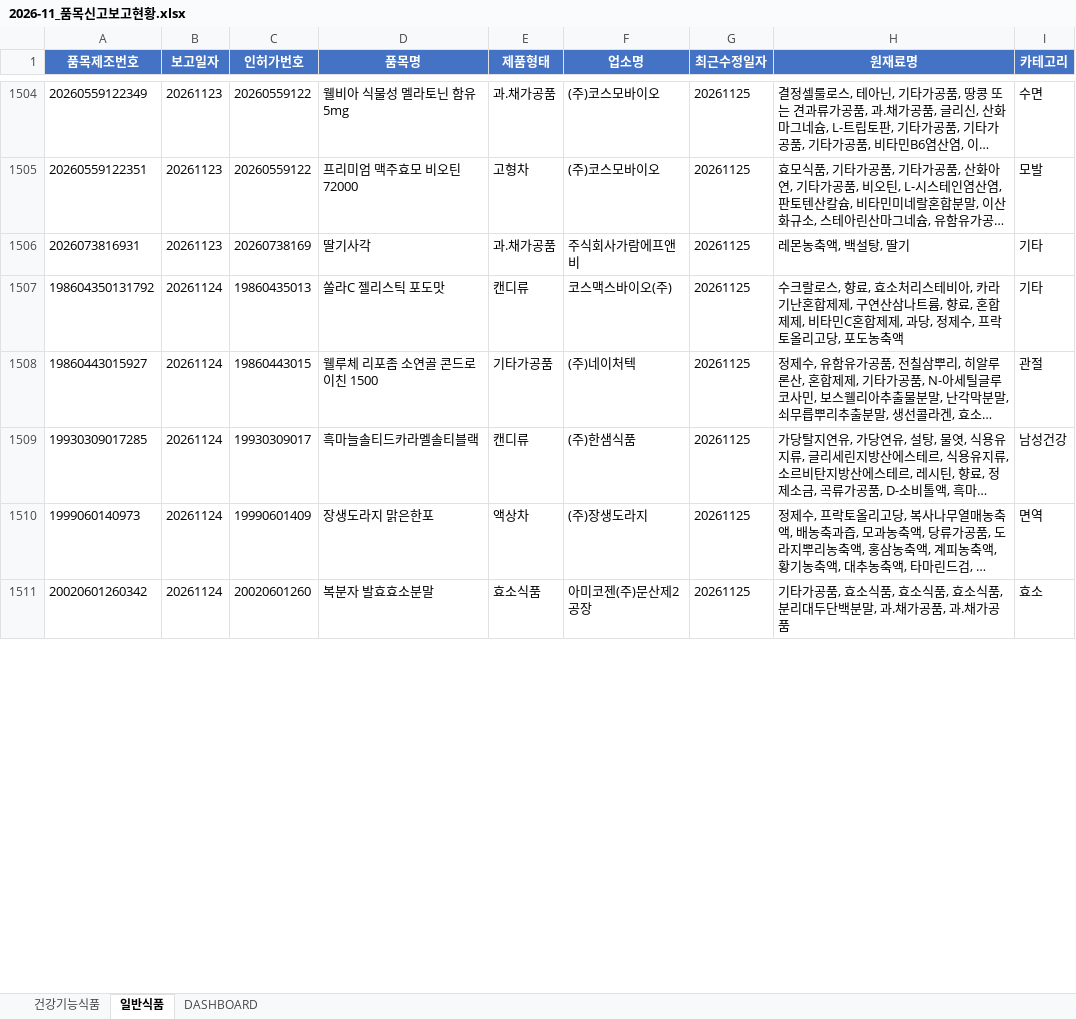
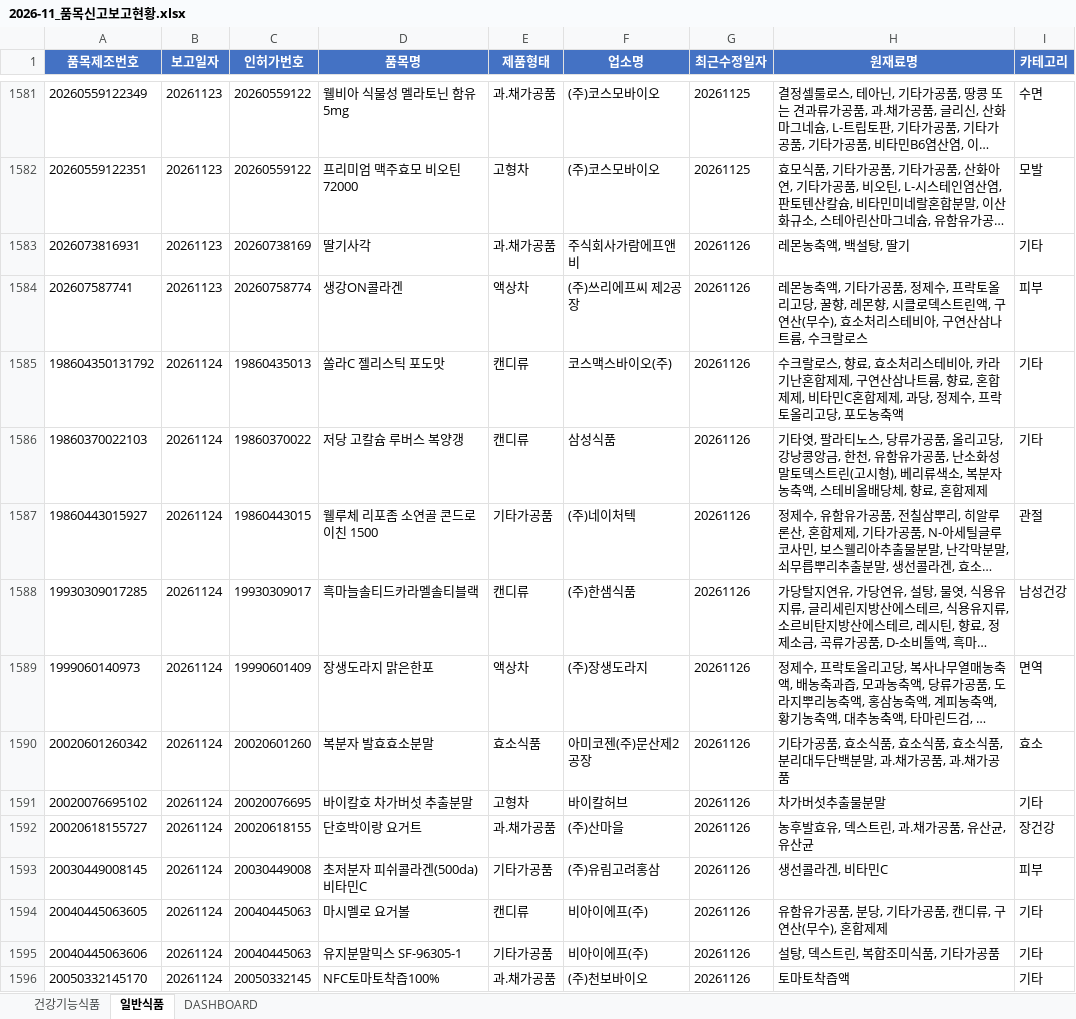
Before and after one commit to primexx98-sudo/food-product-status, an Excel workbook: output/2026-11_품목신고보고현황.xlsx, sheet 일반식품, drawn as a sheet; only a part is shown, gaps mark what is left out; long unchanged cells end in …; values as stored, in another font and other column widths than the file's, no borders; addresses are those after the commit; the diff covers the shown part only; the diff names each change by its address in the sheet, - before the commit and + after, or states it on an @@ line.

```diff
--- a/output/2026-11_품목신고보고현황.xlsx (sheet 일반식품)
+++ b/output/2026-11_품목신고보고현황.xlsx (sheet 일반식품)
-G1583 (최근수정일자): 20261125
+G1583 (최근수정일자): 20261126
+row 1584: 202607587741 | 20261123 | 20260758774 | 생강ON콜라겐 | 액상차 | (주)쓰리에프씨 제2공장 | 20261126 | 레몬농축액, 기타가공품, 정제수, 프락토올리고당, 꿀향, 레몬향, 시클로덱스트린액, 구연산(무수), 효소처리스테비아, 구연산삼나트륨, 수크랄로스 | 피부
-G1585 (최근수정일자): 20261125
+G1585 (최근수정일자): 20261126
+row 1586: 19860370022103 | 20261124 | 19860370022 | 저당 고칼슘 루버스 복양갱 | 캔디류 | 삼성식품 | 20261126 | 기타엿, 팔라티노스, 당류가공품, 올리고당, 강낭콩앙금, 한천, 유함유가공품, 난소화성말토덱스트린(고시형), 베리류색소, 복분자농축액, 스테비올배당체, 향료, 혼합제제 | 기타
-G1587:G1590 (최근수정일자): 20261125
+G1587:G1590 (최근수정일자): 20261126
+row 1591: 20020076695102 | 20261124 | 20020076695 | 바이칼호 차가버섯 추출분말 | 고형차 | 바이칼허브 | 20261126 | 차가버섯추출물분말 | 기타
+row 1592: 20020618155727 | 20261124 | 20020618155 | 단호박이랑 요거트 | 과.채가공품 | (주)산마을 | 20261126 | 농후발효유, 덱스트린, 과.채가공품, 유산균, 유산균 | 장건강
+row 1593: 20030449008145 | 20261124 | 20030449008 | 초저분자 피쉬콜라겐(500da) 비타민C | 기타가공품 | (주)유림고려홍삼 | 20261126 | 생선콜라겐, 비타민C | 피부
+row 1594: 20040445063605 | 20261124 | 20040445063 | 마시멜로 요거볼 | 캔디류 | 비아이에프(주) | 20261126 | 유함유가공품, 분당, 기타가공품, 캔디류, 구연산(무수), 혼합제제 | 기타
+row 1595: 20040445063606 | 20261124 | 20040445063 | 유지분말믹스 SF-96305-1 | 기타가공품 | 비아이에프(주) | 20261126 | 설탕, 덱스트린, 복합조미식품, 기타가공품 | 기타
+row 1596: 20050332145170 | 20261124 | 20050332145 | NFC토마토착즙100% | 과.채가공품 | (주)천보바이오 | 20261126 | 토마토착즙액 | 기타
```
Also changed, not shown: 123 added rows, 11 removed rows and 112 edited cells elsewhere in this sheet, sheet 건강기능식품, sheet DASHBOARD, 6 other files.
